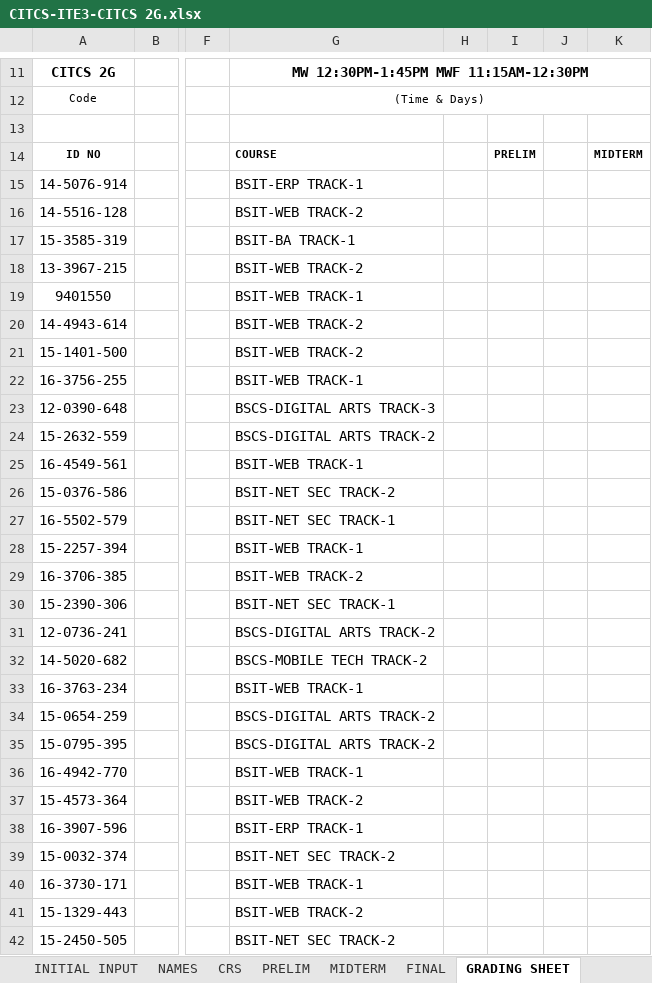
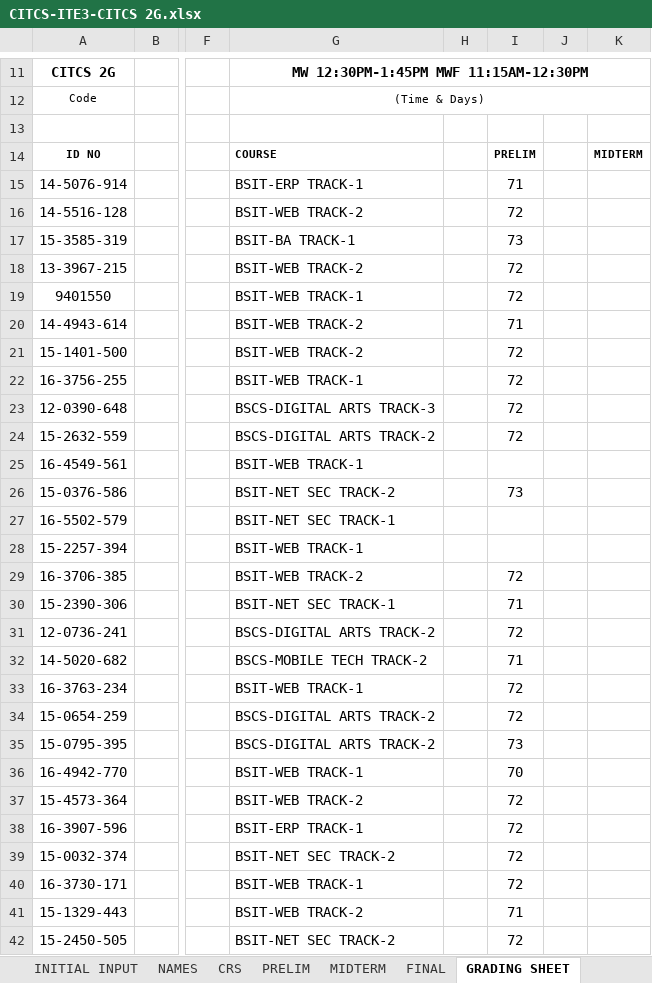
Before and after one commit to primusr/2T-SY-2016-2017, an Excel workbook: CR-2T 1617/CITCS-ITE3-CITCS 2G.xlsx, sheet GRADING SHEET, drawn as a sheet; only a part is shown, gaps mark what is left out; values as stored, in another font and other column widths than the file's, no borders; charts and pictures and conditional formats not drawn; the diff covers the shown part only; the diff names each change by its address in the sheet, - before the commit and + after, or states it on an @@ line.

```diff
--- a/CR-2T 1617/CITCS-ITE3-CITCS 2G.xlsx (sheet GRADING SHEET)
+++ b/CR-2T 1617/CITCS-ITE3-CITCS 2G.xlsx (sheet GRADING SHEET)
-I15: (empty)
+I15: 71
-I16: (empty)
+I16: 72
-I17: (empty)
+I17: 73
-I18:I19: (empty)
+I18:I19: 72
-I20: (empty)
+I20: 71
-I21:I24: (empty)
+I21:I24: 72
-I26: (empty)
+I26: 73
-I29: (empty)
+I29: 72
-I30: (empty)
+I30: 71
-I31: (empty)
+I31: 72
-I32: (empty)
+I32: 71
-I33:I34: (empty)
+I33:I34: 72
-I35: (empty)
+I35: 73
-I36: (empty)
+I36: 70
-I37:I40: (empty)
+I37:I40: 72
-I41: (empty)
+I41: 71
-I42: (empty)
+I42: 72
```
Also changed, not shown: 4 edited cells elsewhere in this sheet, sheet PRELIM, sheet CRS, CR-2T 1617/CITCS-ITE3-CITCS 2B.xlsx, 2 other files.
